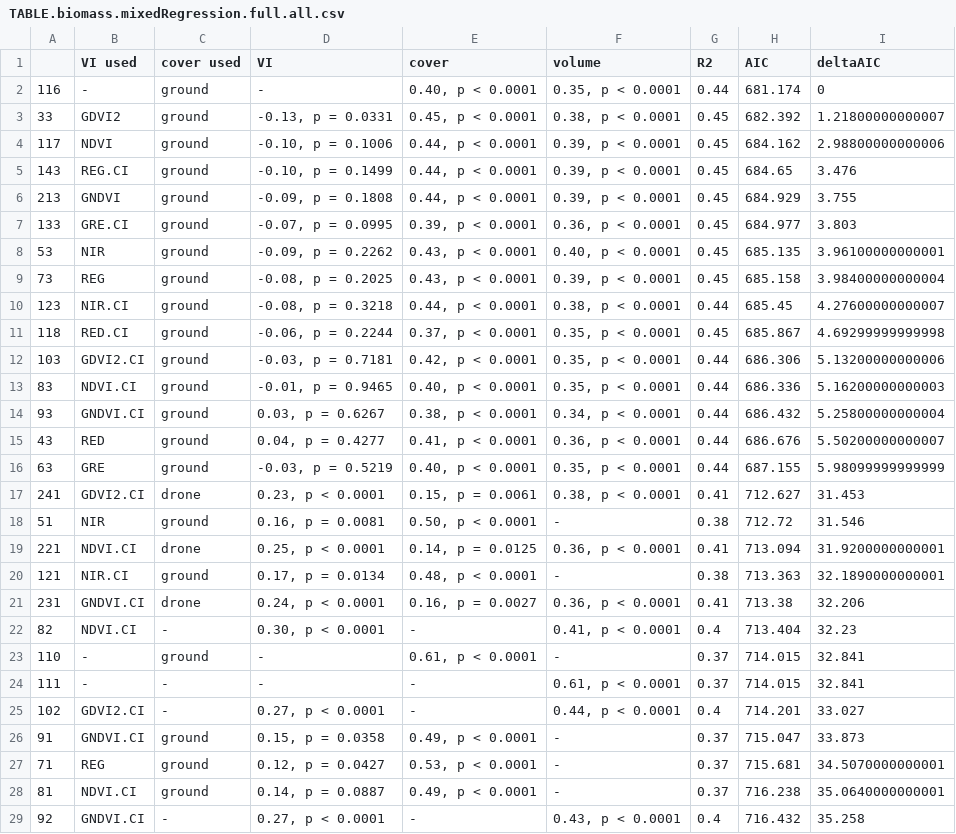
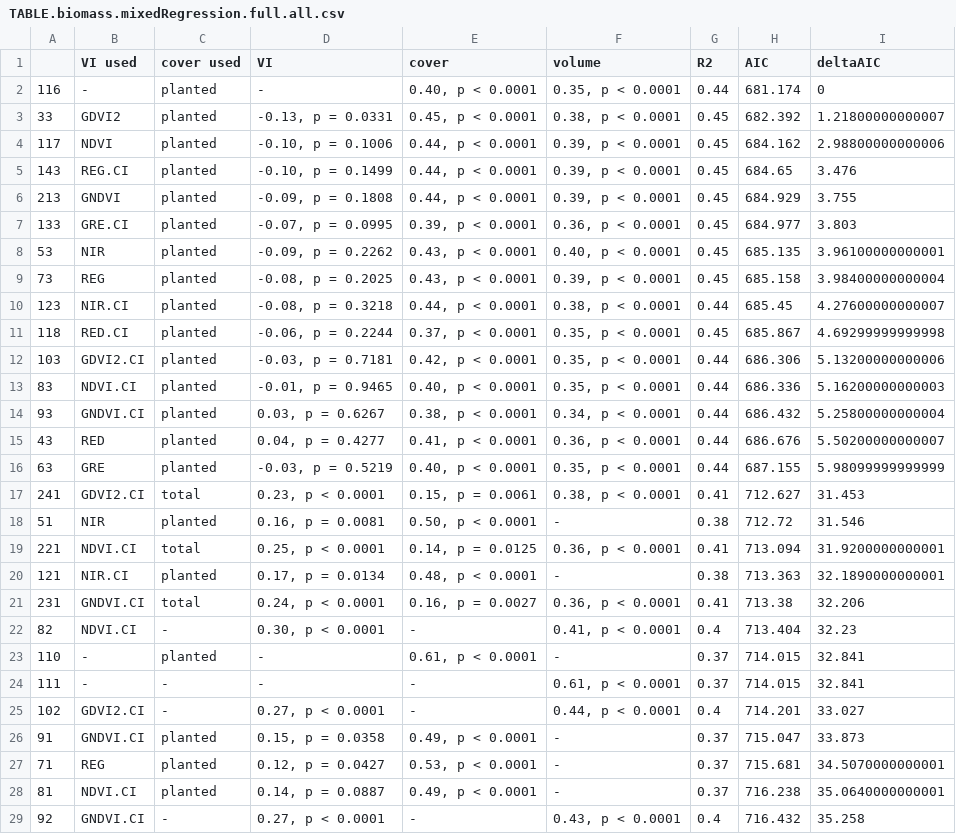
Before and after one commit to andrew-hipp/prairie-biomass-2018, a CSV file: OUT/TABLE.biomass.mixedRegression.full.all.csv, drawn as a sheet; only a part is shown; the diff covers the shown part only.

Commit message:
renamed cover

```diff
--- a/OUT/TABLE.biomass.mixedRegression.full.all.csv
+++ b/OUT/TABLE.biomass.mixedRegression.full.all.csv
@@ -1,29 +1,29 @@
 "","VI used","cover used","VI","cover","volume","R2","AIC","deltaAIC"
-"116","-","ground","-","0.40, p < 0.0001","0.35, p < 0.0001",0.44,681.174,0
-"33","GDVI2","ground","-0.13, p = 0.0331","0.45, p < 0.0001","0.38, p < 0.0001",0.45,682.392,1.21800000000007
-"117","NDVI","ground","-0.10, p = 0.1006","0.44, p < 0.0001","0.39, p < 0.0001",0.45,684.162,2.98800000000006
-"143","REG.CI","ground","-0.10, p = 0.1499","0.44, p < 0.0001","0.39, p < 0.0001",0.45,684.65,3.476
-"213","GNDVI","ground","-0.09, p = 0.1808","0.44, p < 0.0001","0.39, p < 0.0001",0.45,684.929,3.755
-"133","GRE.CI","ground","-0.07, p = 0.0995","0.39, p < 0.0001","0.36, p < 0.0001",0.45,684.977,3.803
-"53","NIR","ground","-0.09, p = 0.2262","0.43, p < 0.0001","0.40, p < 0.0001",0.45,685.135,3.96100000000001
-"73","REG","ground","-0.08, p = 0.2025","0.43, p < 0.0001","0.39, p < 0.0001",0.45,685.158,3.98400000000004
-"123","NIR.CI","ground","-0.08, p = 0.3218","0.44, p < 0.0001","0.38, p < 0.0001",0.44,685.45,4.27600000000007
-"118","RED.CI","ground","-0.06, p = 0.2244","0.37, p < 0.0001","0.35, p < 0.0001",0.45,685.867,4.69299999999998
-"103","GDVI2.CI","ground","-0.03, p = 0.7181","0.42, p < 0.0001","0.35, p < 0.0001",0.44,686.306,5.13200000000006
-"83","NDVI.CI","ground","-0.01, p = 0.9465","0.40, p < 0.0001","0.35, p < 0.0001",0.44,686.336,5.16200000000003
-"93","GNDVI.CI","ground","0.03, p = 0.6267","0.38, p < 0.0001","0.34, p < 0.0001",0.44,686.432,5.25800000000004
-"43","RED","ground","0.04, p = 0.4277","0.41, p < 0.0001","0.36, p < 0.0001",0.44,686.676,5.50200000000007
-"63","GRE","ground","-0.03, p = 0.5219","0.40, p < 0.0001","0.35, p < 0.0001",0.44,687.155,5.98099999999999
-"241","GDVI2.CI","drone","0.23, p < 0.0001","0.15, p = 0.0061","0.38, p < 0.0001",0.41,712.627,31.453
-"51","NIR","ground","0.16, p = 0.0081","0.50, p < 0.0001","-",0.38,712.72,31.546
-"221","NDVI.CI","drone","0.25, p < 0.0001","0.14, p = 0.0125","0.36, p < 0.0001",0.41,713.094,31.9200000000001
-"121","NIR.CI","ground","0.17, p = 0.0134","0.48, p < 0.0001","-",0.38,713.363,32.1890000000001
-"231","GNDVI.CI","drone","0.24, p < 0.0001","0.16, p = 0.0027","0.36, p < 0.0001",0.41,713.38,32.206
+"116","-","planted","-","0.40, p < 0.0001","0.35, p < 0.0001",0.44,681.174,0
+"33","GDVI2","planted","-0.13, p = 0.0331","0.45, p < 0.0001","0.38, p < 0.0001",0.45,682.392,1.21800000000007
+"117","NDVI","planted","-0.10, p = 0.1006","0.44, p < 0.0001","0.39, p < 0.0001",0.45,684.162,2.98800000000006
+"143","REG.CI","planted","-0.10, p = 0.1499","0.44, p < 0.0001","0.39, p < 0.0001",0.45,684.65,3.476
+"213","GNDVI","planted","-0.09, p = 0.1808","0.44, p < 0.0001","0.39, p < 0.0001",0.45,684.929,3.755
+"133","GRE.CI","planted","-0.07, p = 0.0995","0.39, p < 0.0001","0.36, p < 0.0001",0.45,684.977,3.803
+"53","NIR","planted","-0.09, p = 0.2262","0.43, p < 0.0001","0.40, p < 0.0001",0.45,685.135,3.96100000000001
+"73","REG","planted","-0.08, p = 0.2025","0.43, p < 0.0001","0.39, p < 0.0001",0.45,685.158,3.98400000000004
+"123","NIR.CI","planted","-0.08, p = 0.3218","0.44, p < 0.0001","0.38, p < 0.0001",0.44,685.45,4.27600000000007
+"118","RED.CI","planted","-0.06, p = 0.2244","0.37, p < 0.0001","0.35, p < 0.0001",0.45,685.867,4.69299999999998
+"103","GDVI2.CI","planted","-0.03, p = 0.7181","0.42, p < 0.0001","0.35, p < 0.0001",0.44,686.306,5.13200000000006
+"83","NDVI.CI","planted","-0.01, p = 0.9465","0.40, p < 0.0001","0.35, p < 0.0001",0.44,686.336,5.16200000000003
+"93","GNDVI.CI","planted","0.03, p = 0.6267","0.38, p < 0.0001","0.34, p < 0.0001",0.44,686.432,5.25800000000004
+"43","RED","planted","0.04, p = 0.4277","0.41, p < 0.0001","0.36, p < 0.0001",0.44,686.676,5.50200000000007
+"63","GRE","planted","-0.03, p = 0.5219","0.40, p < 0.0001","0.35, p < 0.0001",0.44,687.155,5.98099999999999
+"241","GDVI2.CI","total","0.23, p < 0.0001","0.15, p = 0.0061","0.38, p < 0.0001",0.41,712.627,31.453
+"51","NIR","planted","0.16, p = 0.0081","0.50, p < 0.0001","-",0.38,712.72,31.546
+"221","NDVI.CI","total","0.25, p < 0.0001","0.14, p = 0.0125","0.36, p < 0.0001",0.41,713.094,31.9200000000001
+"121","NIR.CI","planted","0.17, p = 0.0134","0.48, p < 0.0001","-",0.38,713.363,32.1890000000001
+"231","GNDVI.CI","total","0.24, p < 0.0001","0.16, p = 0.0027","0.36, p < 0.0001",0.41,713.38,32.206
 "82","NDVI.CI","-","0.30, p < 0.0001","-","0.41, p < 0.0001",0.4,713.404,32.23
-"110","-","ground","-","0.61, p < 0.0001","-",0.37,714.015,32.841
+"110","-","planted","-","0.61, p < 0.0001","-",0.37,714.015,32.841
 "111","-","-","-","-","0.61, p < 0.0001",0.37,714.015,32.841
 "102","GDVI2.CI","-","0.27, p < 0.0001","-","0.44, p < 0.0001",0.4,714.201,33.027
-"91","GNDVI.CI","ground","0.15, p = 0.0358","0.49, p < 0.0001","-",0.37,715.047,33.873
-"71","REG","ground","0.12, p = 0.0427","0.53, p < 0.0001","-",0.37,715.681,34.5070000000001
-"81","NDVI.CI","ground","0.14, p = 0.0887","0.49, p < 0.0001","-",0.37,716.238,35.0640000000001
+"91","GNDVI.CI","planted","0.15, p = 0.0358","0.49, p < 0.0001","-",0.37,715.047,33.873
+"71","REG","planted","0.12, p = 0.0427","0.53, p < 0.0001","-",0.37,715.681,34.5070000000001
+"81","NDVI.CI","planted","0.14, p = 0.0887","0.49, p < 0.0001","-",0.37,716.238,35.0640000000001
 "92","GNDVI.CI","-","0.27, p < 0.0001","-","0.43, p < 0.0001",0.4,716.432,35.258
```
Also changed, not shown: 36 edited cells elsewhere in this file, OUT/TABLE.biomass.mixedRegression.full.mono.csv, OUT/TABLE.biomass.mixedRegression.full.tmt.csv.
